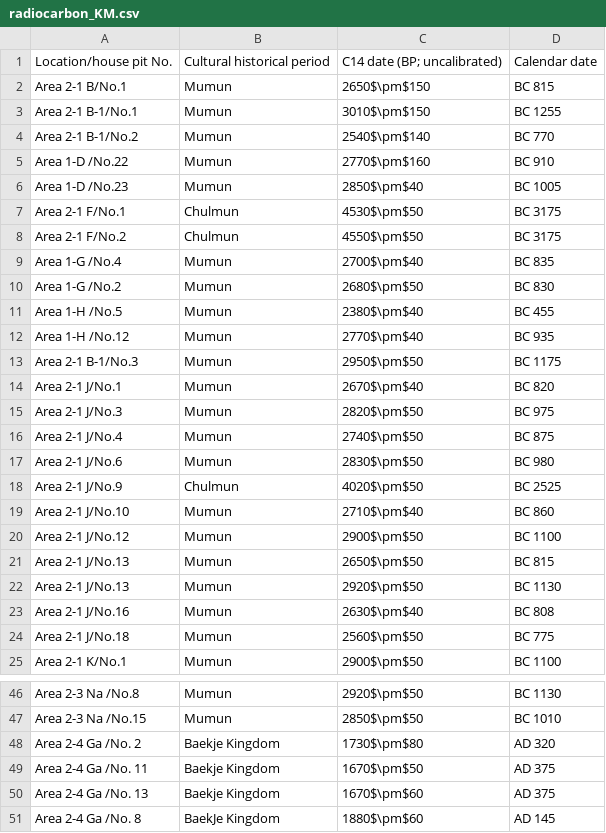
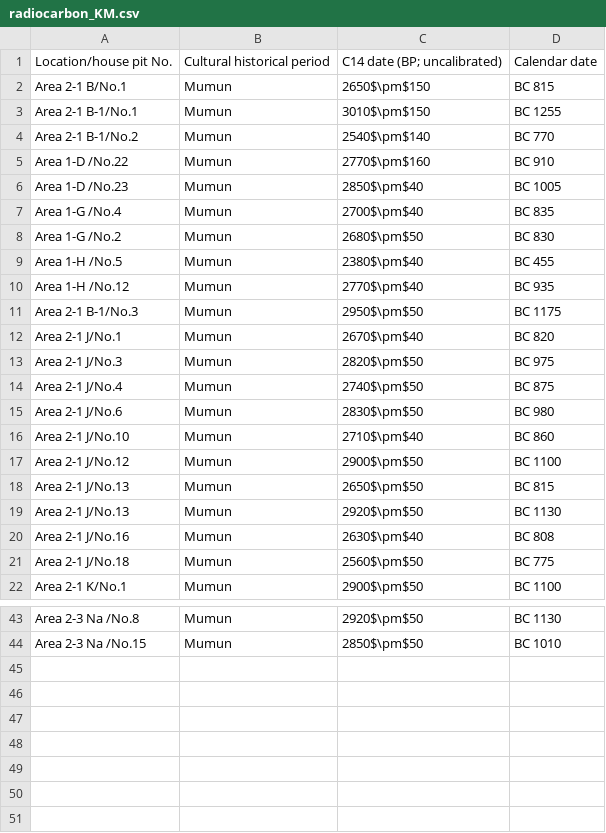
Before and after one commit to benmarwick/kwakmarwickaas2015, a CSV file: analysis/data/radiocarbon_KM.csv, drawn as a sheet; only a part is shown, gaps mark what is left out; the diff names each change by its address in the sheet, - before the commit and + after, or states it on an @@ line.

Commit message:
radiocarbon dates

```diff
--- a/analysis/data/radiocarbon_KM.csv
+++ b/analysis/data/radiocarbon_KM.csv
-row 7: Area 2-1 F/No.1 | Chulmun | 4530$\pm$50 | BC 3175
-row 8: Area 2-1 F/No.2 | Chulmun | 4550$\pm$50 | BC 3175
-row 18: Area 2-1 J/No.9 | Chulmun | 4020$\pm$50 | BC 2525
-row 48: Area 2-4 Ga /No. 2 | Baekje Kingdom | 1730$\pm$80 | AD 320
-row 49: Area 2-4 Ga /No. 11 | Baekje Kingdom | 1670$\pm$50 | AD 375
-row 50: Area 2-4 Ga /No. 13 | Baekje Kingdom | 1670$\pm$60 | AD 375
-row 51: Area 2-4 Ga /No. 8 | BaekJe Kingdom | 1880$\pm$60 | AD 145
```
Also changed, not shown: analysis/data/radiocarbon_SS.csv.
